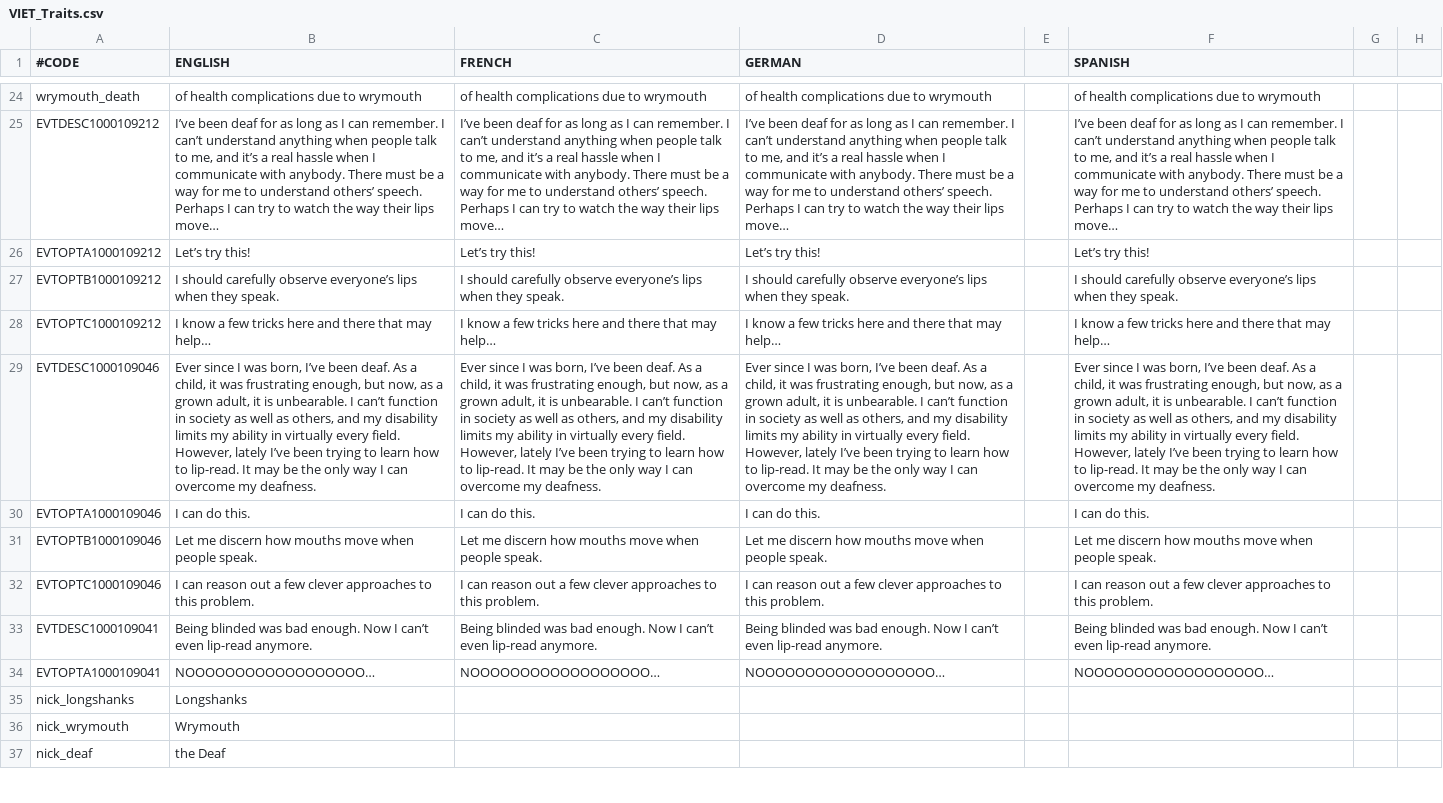
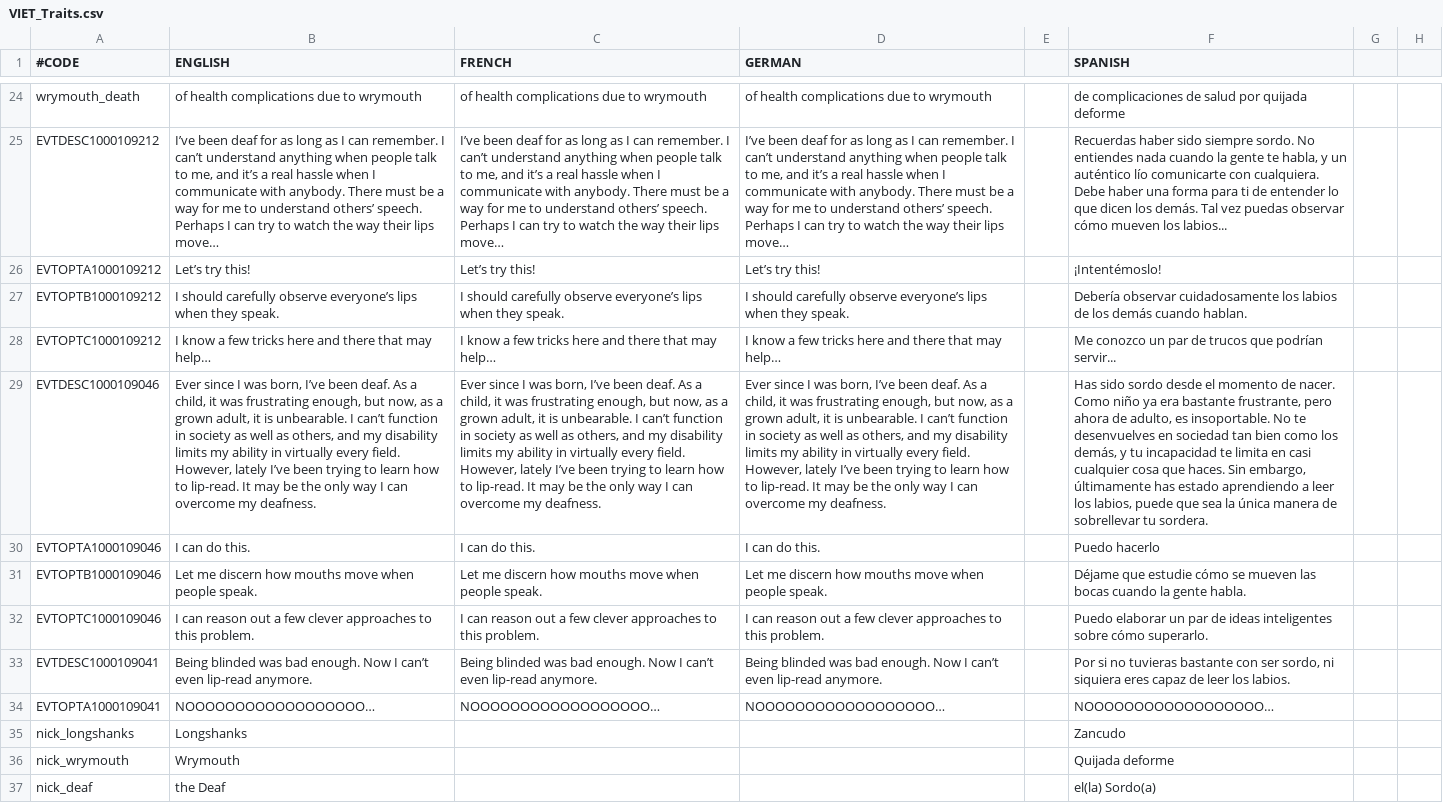
Before and after one commit to cybrxkhan/VIET, a CSV file: VIET_Assets/localisation/VIET_Traits.csv, drawn as a sheet; only a part is shown, gaps mark what is left out; the diff covers the shown part only; the diff names each change by its address in the sheet, - before the commit and + after, or states it on an @@ line.

```diff
--- a/VIET_Assets/localisation/VIET_Traits.csv
+++ b/VIET_Assets/localisation/VIET_Traits.csv
-F24 (SPANISH): of health complications due to wrymouth
+F24 (SPANISH): de complicaciones de salud por quijada deforme
-F25 (SPANISH): I’ve been deaf for as long as I can remember. I can’t understand anything when people talk to me, and it’s a real hassle when I communicate with anybody. There must be a way for me to understand others’ speech. Perhaps I can try to watch the way their lips move…
+F25 (SPANISH): Recuerdas haber sido siempre sordo. No entiendes nada cuando la gente te habla, y un auténtico lío comunicarte con cualquiera. Debe haber una forma para ti de entender lo que dicen los demás. Tal vez puedas observar cómo mueven los labios...
-F26 (SPANISH): Let’s try this!
+F26 (SPANISH): ¡Intentémoslo!
-F27 (SPANISH): I should carefully observe everyone’s lips when they speak.
+F27 (SPANISH): Debería observar cuidadosamente los labios de los demás cuando hablan.
-F28 (SPANISH): I know a few tricks here and there that may help…
+F28 (SPANISH): Me conozco un par de trucos que podrían servir...
-F29 (SPANISH): Ever since I was born, I’ve been deaf. As a child, it was frustrating enough, but now, as a grown adult, it is unbearable. I can’t function in society as well as others, and my disability limits my ability in virtually every field. However, lately I’ve been trying to learn how to lip-read. It may be the only way I can overcome my deafness.
+F29 (SPANISH): Has sido sordo desde el momento de nacer. Como niño ya era bastante frustrante, pero ahora de adulto, es insoportable. No te desenvuelves en sociedad tan bien como los demás, y tu incapacidad te limita en casi cualquier cosa que haces. Sin embargo, últimamente has estado aprendiendo a leer los labios, puede que sea la única manera de sobrellevar tu sordera.
-F30 (SPANISH): I can do this.
+F30 (SPANISH): Puedo hacerlo
-F31 (SPANISH): Let me discern how mouths move when people speak.
+F31 (SPANISH): Déjame que estudie cómo se mueven las bocas cuando la gente habla.
-F32 (SPANISH): I can reason out a few clever approaches to this problem.
+F32 (SPANISH): Puedo elaborar un par de ideas inteligentes sobre cómo superarlo.
-F33 (SPANISH): Being blinded was bad enough. Now I can’t even lip-read anymore.
+F33 (SPANISH): Por si no tuvieras bastante con ser sordo, ni siquiera eres capaz de leer los labios.
-F35 (SPANISH): (empty)
+F35 (SPANISH): Zancudo
-F36 (SPANISH): (empty)
+F36 (SPANISH): Quijada deforme
-F37 (SPANISH): (empty)
+F37 (SPANISH): el(la) Sordo(a)
```
Also changed, not shown: 25 added rows and 42 edited cells elsewhere in this file, 5 other files.
